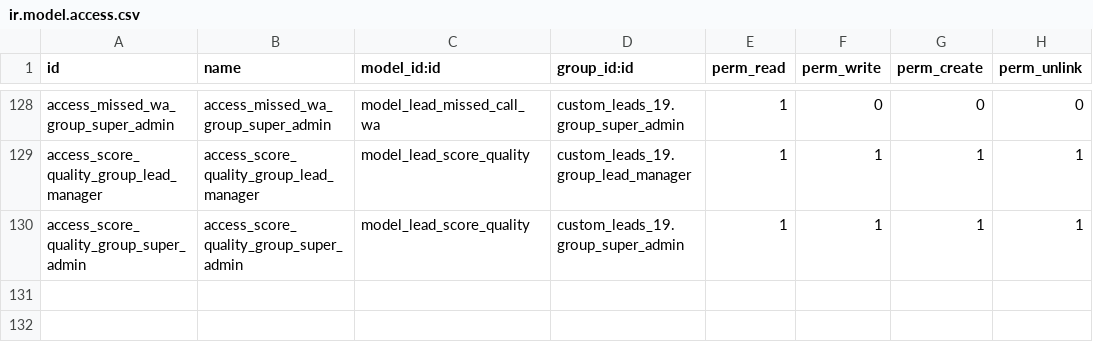
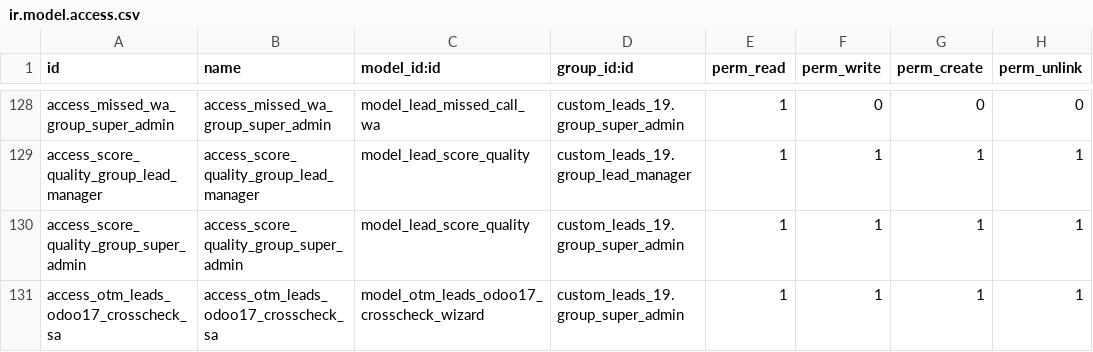
Before and after one commit to otomatercom-cloud/custom_leads_19, a CSV file: security/ir.model.access.csv, drawn as a sheet; only a part is shown, gaps mark what is left out.

```diff
--- a/security/ir.model.access.csv
+++ b/security/ir.model.access.csv
@@ -130 +130,2 @@ access_score_quality_group_lead_manager,access_score_quality_group_lead_manager,
 access_score_quality_group_super_admin,access_score_quality_group_super_admin,model_lead_score_quality,custom_leads_19.group_super_admin,1,1,1,1
+access_otm_leads_odoo17_crosscheck_sa,access_otm_leads_odoo17_crosscheck_sa,model_otm_leads_odoo17_crosscheck_wizard,custom_leads_19.group_super_admin,1,1,1,1
```
Also changed, not shown: 5 other files.
